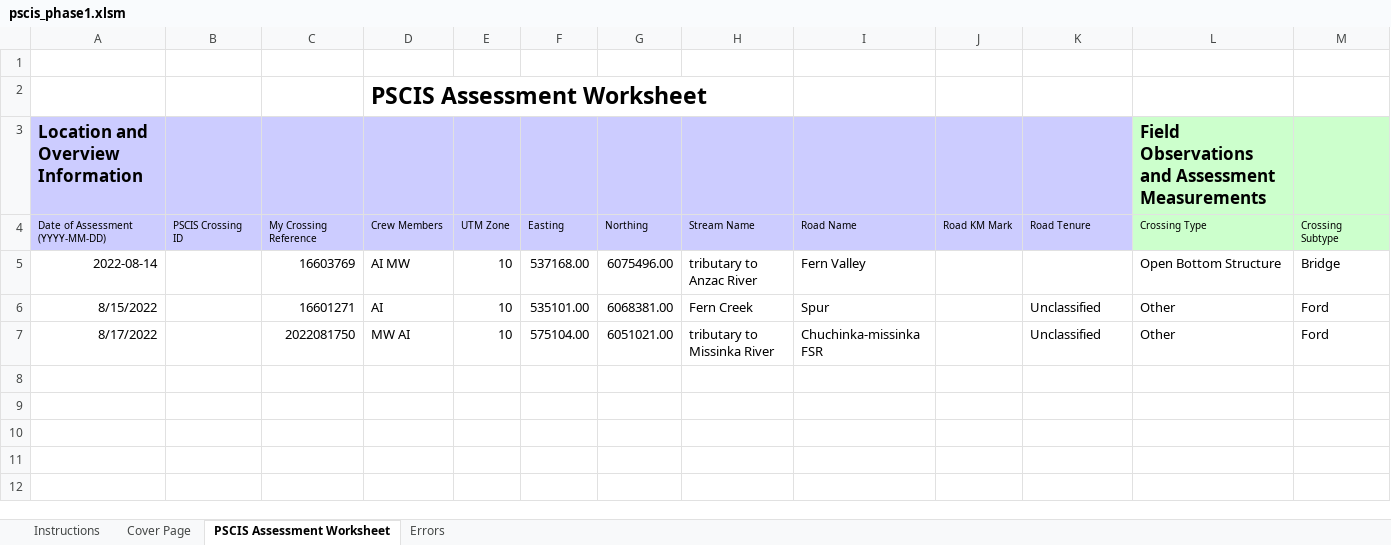
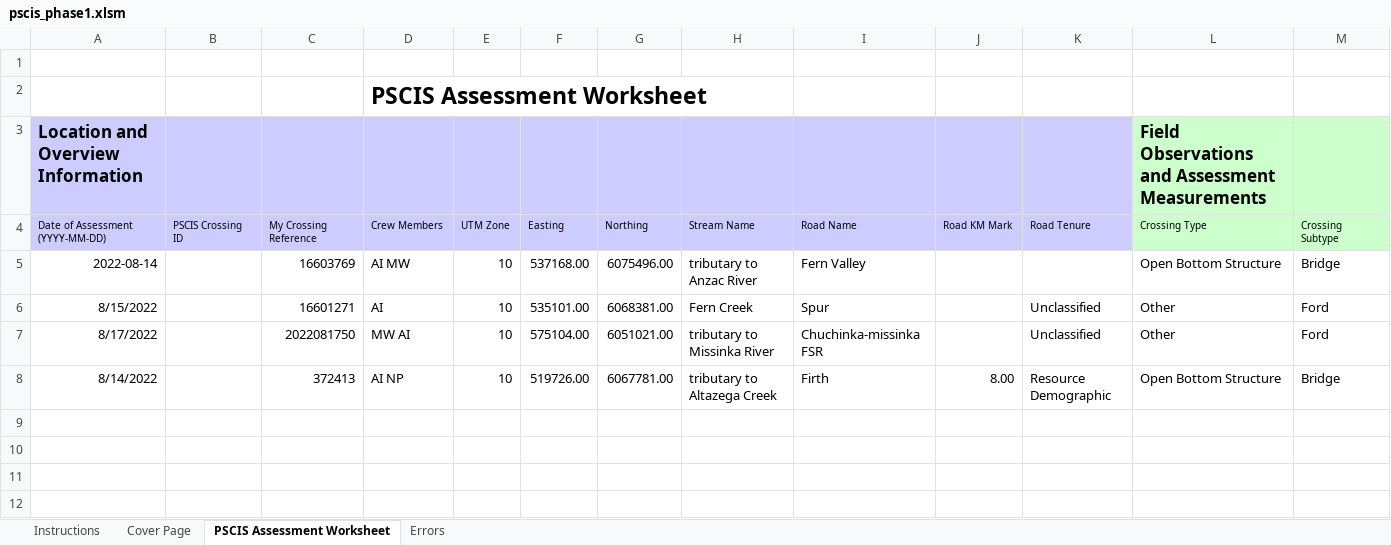
Before and after one commit to NewGraphEnvironment/fish_passage_peace_2022_reporting, an Excel workbook: data/pscis_phase1.xlsm, sheet PSCIS Assessment Worksheet, drawn as a sheet; only a part is shown; values as stored, in another font and other column widths than the file's, no borders; charts and pictures and conditional formats not drawn; removed rows and columns are numbered as before the commit, all else as after; rows hold the shown columns only; the diff names each change by its address in the sheet, - before the commit and + after, or states it on an @@ line.

Commit message:
closed #12

```diff
--- a/data/pscis_phase1.xlsm (sheet PSCIS Assessment Worksheet)
+++ b/data/pscis_phase1.xlsm (sheet PSCIS Assessment Worksheet)
-row 8: (empty)
+row 8: 8/14/2022 |  | 372413 | AI NP | 10 | 519726.00 | 6067781.00 | tributary to Altazega Creek | Firth | 8.00 | Resource Demographic | Open Bottom Structure | Bridge
```
Also changed, not shown: charts or pictures.
